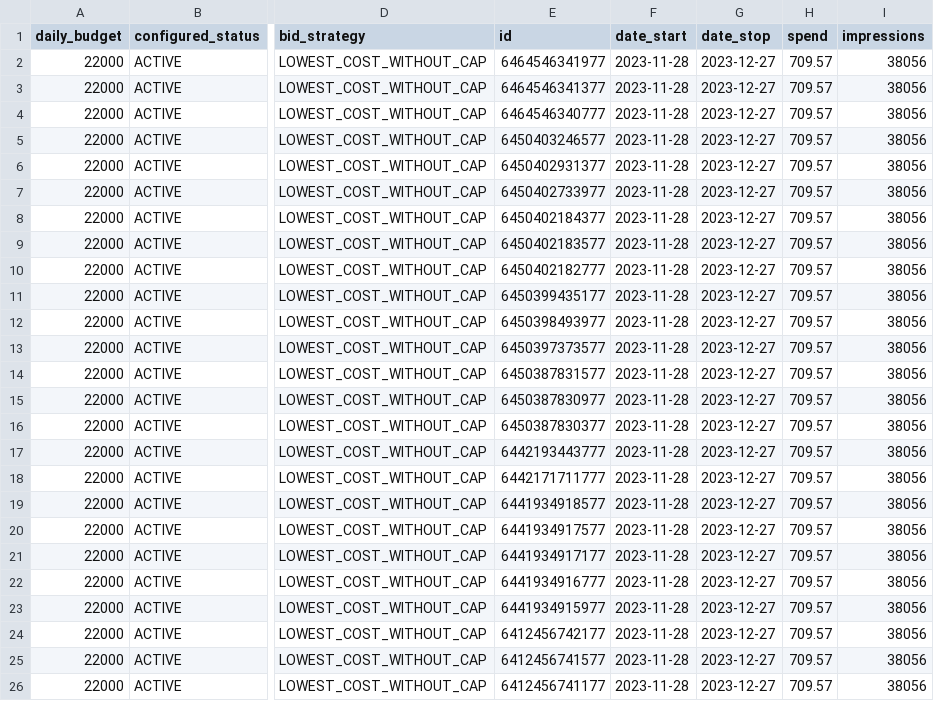
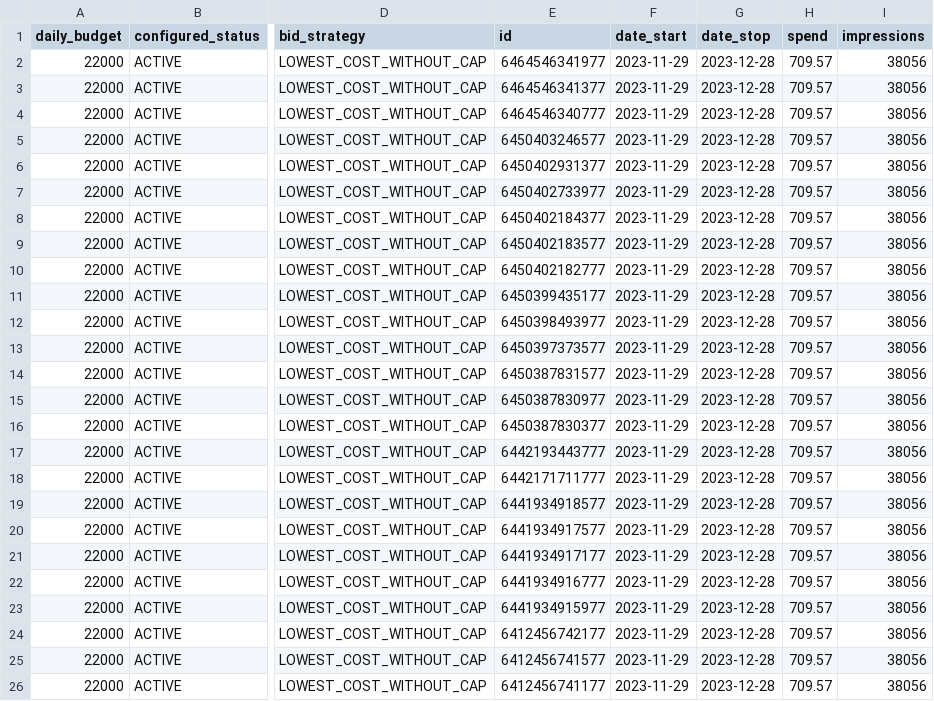
Before and after one commit to RajatGang07/superman, a CSV file: Rajat Gang.csv, drawn as a sheet; only a part is shown, gaps mark what is left out; the diff names each change by its address in the sheet, - before the commit and + after, or states it on an @@ line.

```diff
--- a/Rajat Gang.csv
+++ b/Rajat Gang.csv
-F2:F26 (date_start): 2023-11-28
+F2:F26 (date_start): 2023-11-29
-G2:G26 (date_stop): 2023-12-27
+G2:G26 (date_stop): 2023-12-28
```
Also changed, not shown: 34 other files.
